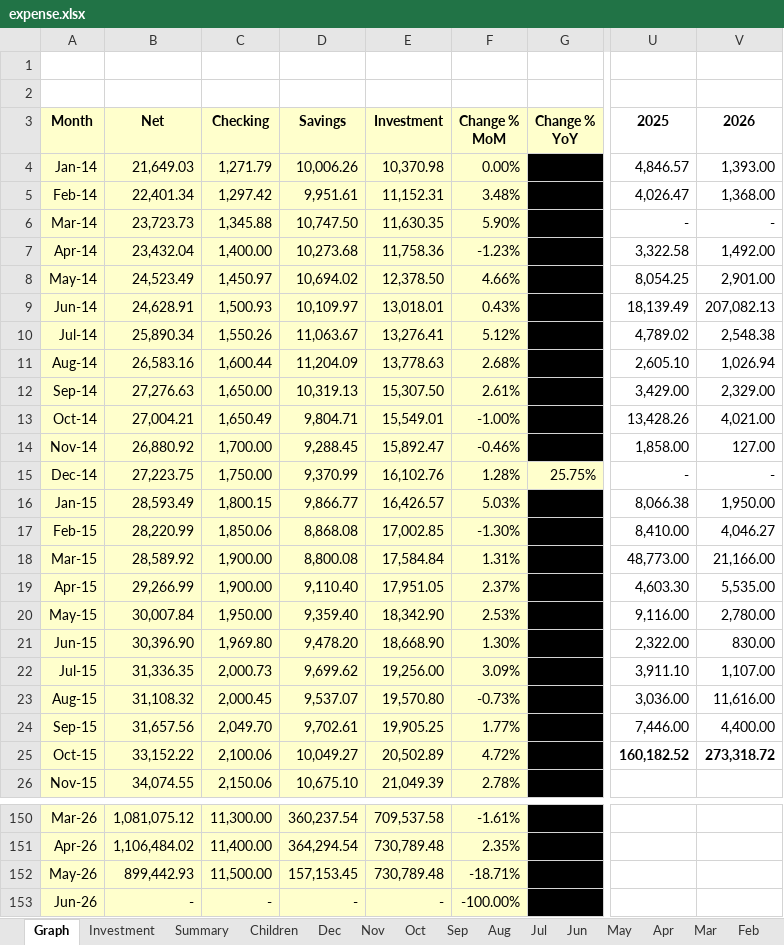
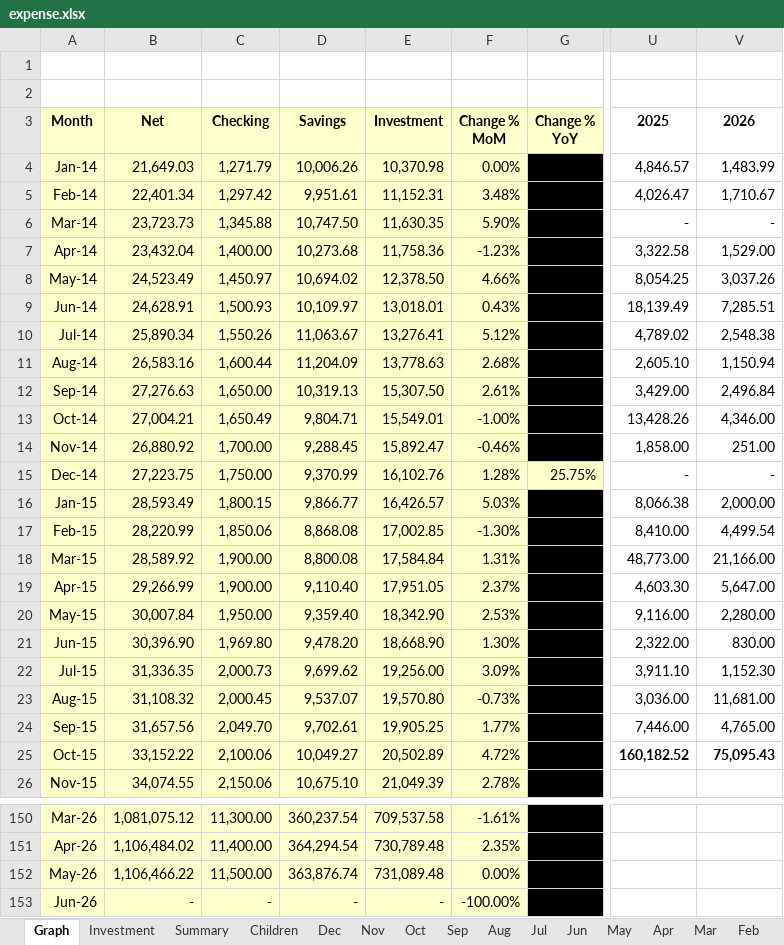
Before and after one commit to quaid2010/expense-dashboard, an Excel workbook: expense.xlsx, sheet Graph, drawn as a sheet; only a part is shown, gaps mark what is left out; values as stored, in another font and other column widths than the file's, no borders; charts and pictures and table styles not drawn; the diff names each change by its address in the sheet, - before the commit and + after, or states it on an @@ line.

```diff
--- a/expense.xlsx (sheet Graph)
+++ b/expense.xlsx (sheet Graph)
-V4: 1,393.00
+V4: 1,483.99
-V5: 1,368.00
+V5: 1,710.67
-V7: 1,492.00
+V7: 1,529.00
-V8: 2,901.00
+V8: 3,037.26
-V9: 207,082.13
+V9: 7,285.51
-V11: 1,026.94
+V11: 1,150.94
-V12: 2,329.00
+V12: 2,496.84
-V13: 4,021.00
+V13: 4,346.00
-V14: 127.00
+V14: 251.00
-V16: 1,950.00
+V16: 2,000.00
-V17: 4,046.27
+V17: 4,499.54
-V19: 5,535.00
+V19: 5,647.00
-V20: 2,780.00
+V20: 2,280.00
-V22: 1,107.00
+V22: 1,152.30
-V23: 11,616.00
+V23: 11,681.00
-V24: 4,400.00
+V24: 4,765.00
-V25: 273,318.72
+V25: 75,095.43
-B152: 899,442.93
+B152: 1,106,466.22
-D152: 157,153.45
+D152: 363,876.74
-E152: 730,789.48
+E152: 731,089.48
-F152: -18.71%
+F152: 0.00%
```
Also changed, not shown: sheet May, sheet Summary, sheet Investment, formulas that keep their value, charts or pictures.
